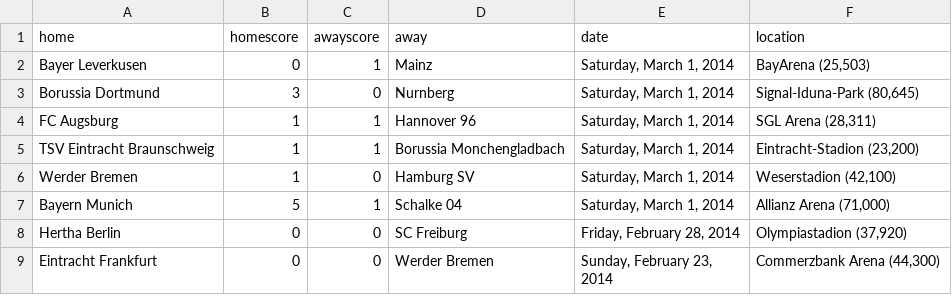
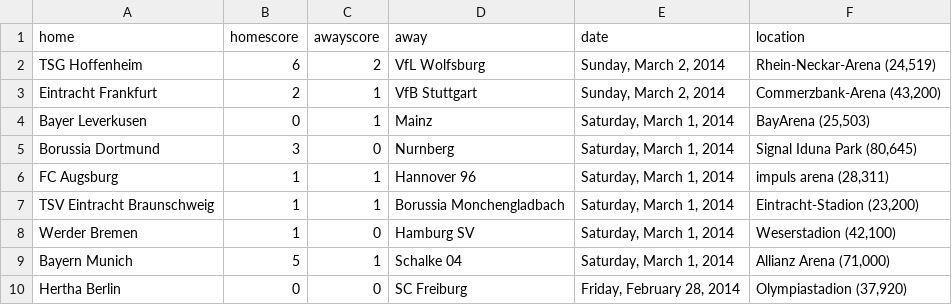
Before and after one commit to llimllib/soccerdata, a CSV file: data/bundesliga_13_14.csv, drawn as a sheet; only a part is shown; the shorter side is filled out with more unchanged rows.

```diff
--- a/data/bundesliga_13_14.csv
+++ b/data/bundesliga_13_14.csv
@@ -1,5 +1,7 @@
 home,homescore,awayscore,away,date,location
+TSG Hoffenheim,6,2,VfL Wolfsburg,"Sunday, March 2, 2014","Rhein-Neckar-Arena (24,519)"
+Eintracht Frankfurt,2,1,VfB Stuttgart,"Sunday, March 2, 2014","Commerzbank-Arena (43,200)"
 Bayer Leverkusen,0,1,Mainz,"Saturday, March 1, 2014","BayArena (25,503)"
-Borussia Dortmund,3,0,Nurnberg,"Saturday, March 1, 2014","Signal-Iduna-Park (80,645)"
-FC Augsburg,1,1,Hannover 96,"Saturday, March 1, 2014","SGL Arena (28,311)"
+Borussia Dortmund,3,0,Nurnberg,"Saturday, March 1, 2014","Signal Iduna Park (80,645)"
+FC Augsburg,1,1,Hannover 96,"Saturday, March 1, 2014","impuls arena (28,311)"
 TSV Eintracht Braunschweig,1,1,Borussia Monchengladbach,"Saturday, March 1, 2014","Eintracht-Stadion (23,200)"
```
Also changed, not shown: data/bpl_13_14.csv, data/eredivisie_13_14.csv, 3 other files.
